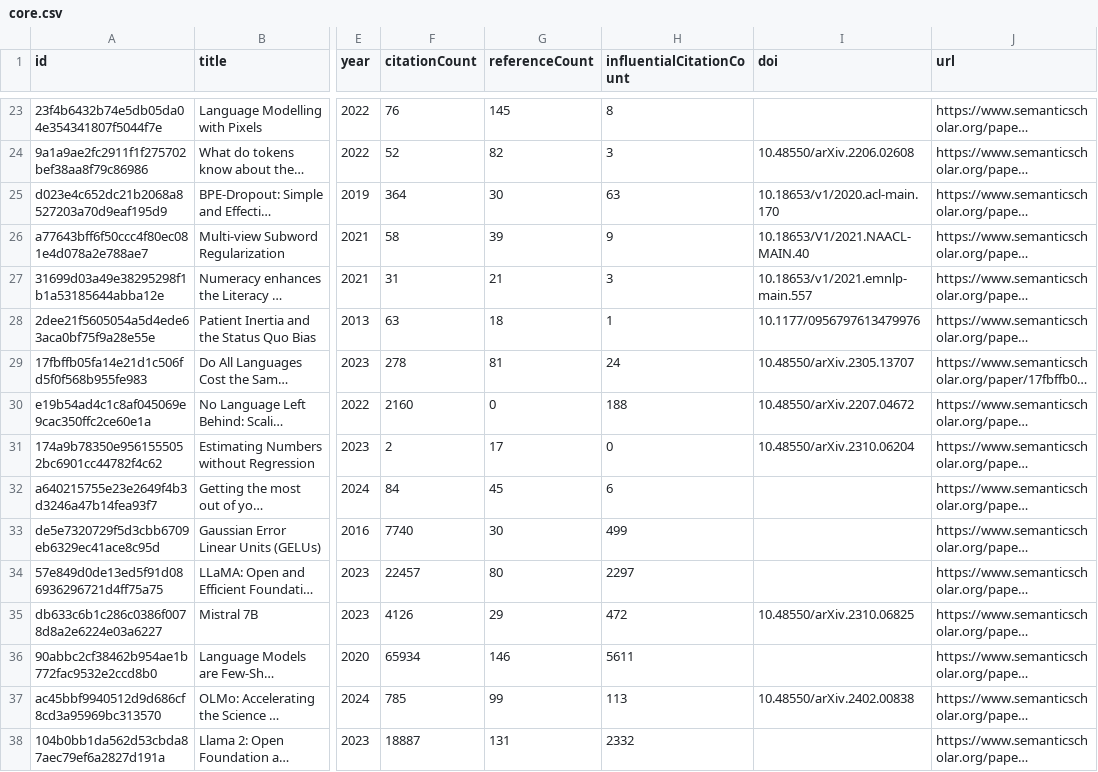
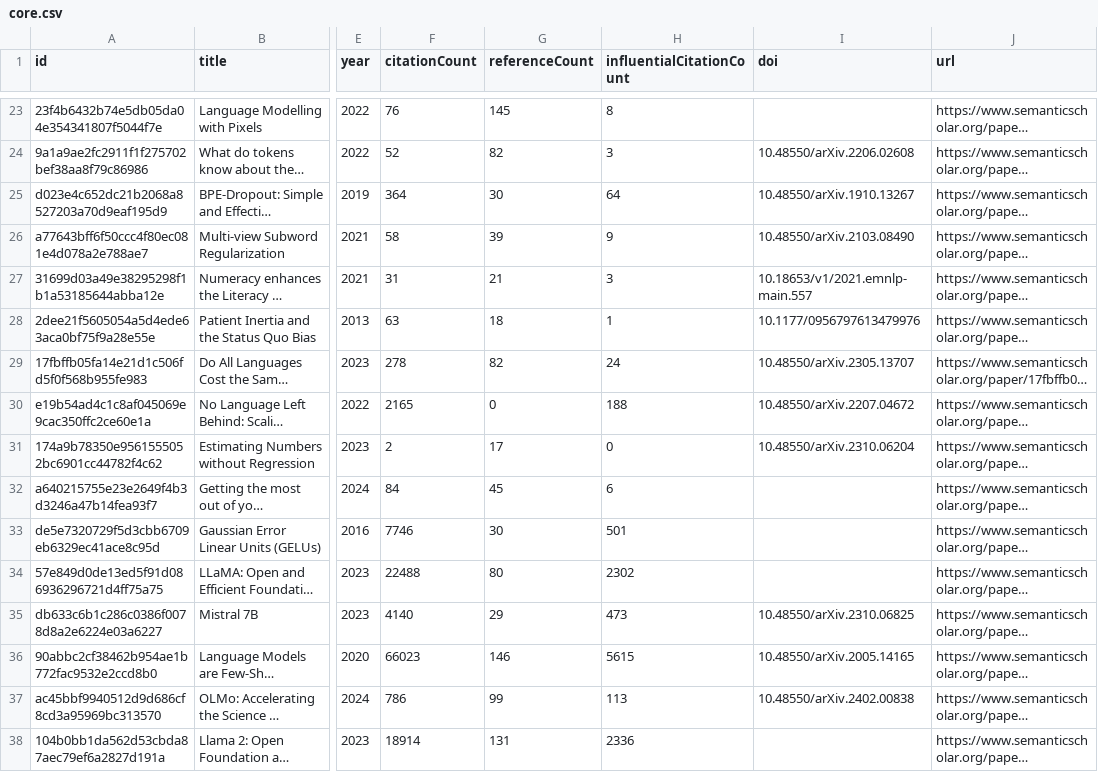
Before and after one commit to avijit-thawani/thesis-bibliography, a CSV file: data/core.csv, drawn as a sheet; only a part is shown, gaps mark what is left out; long unchanged cells end in …; the diff covers the shown part only; the diff names each change by its address in the sheet, - before the commit and + after, or states it on an @@ line.

```diff
--- a/data/core.csv
+++ b/data/core.csv
-H25 (influentialCitationCount): 63
+H25 (influentialCitationCount): 64
-I25 (doi): 10.18653/v1/2020.acl-main.170
+I25 (doi): 10.48550/arXiv.1910.13267
-I26 (doi): 10.18653/V1/2021.NAACL-MAIN.40
+I26 (doi): 10.48550/arXiv.2103.08490
-G29 (referenceCount): 81
+G29 (referenceCount): 82
-F30 (citationCount): 2160
+F30 (citationCount): 2165
-F33 (citationCount): 7740
+F33 (citationCount): 7746
-H33 (influentialCitationCount): 499
+H33 (influentialCitationCount): 501
-F34 (citationCount): 22457
+F34 (citationCount): 22488
-H34 (influentialCitationCount): 2297
+H34 (influentialCitationCount): 2302
-F35 (citationCount): 4126
+F35 (citationCount): 4140
-H35 (influentialCitationCount): 472
+H35 (influentialCitationCount): 473
-F36 (citationCount): 65934
+F36 (citationCount): 66023
-H36 (influentialCitationCount): 5611
+H36 (influentialCitationCount): 5615
-I36 (doi): (empty)
+I36 (doi): 10.48550/arXiv.2005.14165
-F37 (citationCount): 785
+F37 (citationCount): 786
-F38 (citationCount): 18887
+F38 (citationCount): 18914
-H38 (influentialCitationCount): 2332
+H38 (influentialCitationCount): 2336
```
Also changed, not shown: 155 edited cells elsewhere in this file, 12 other files.
